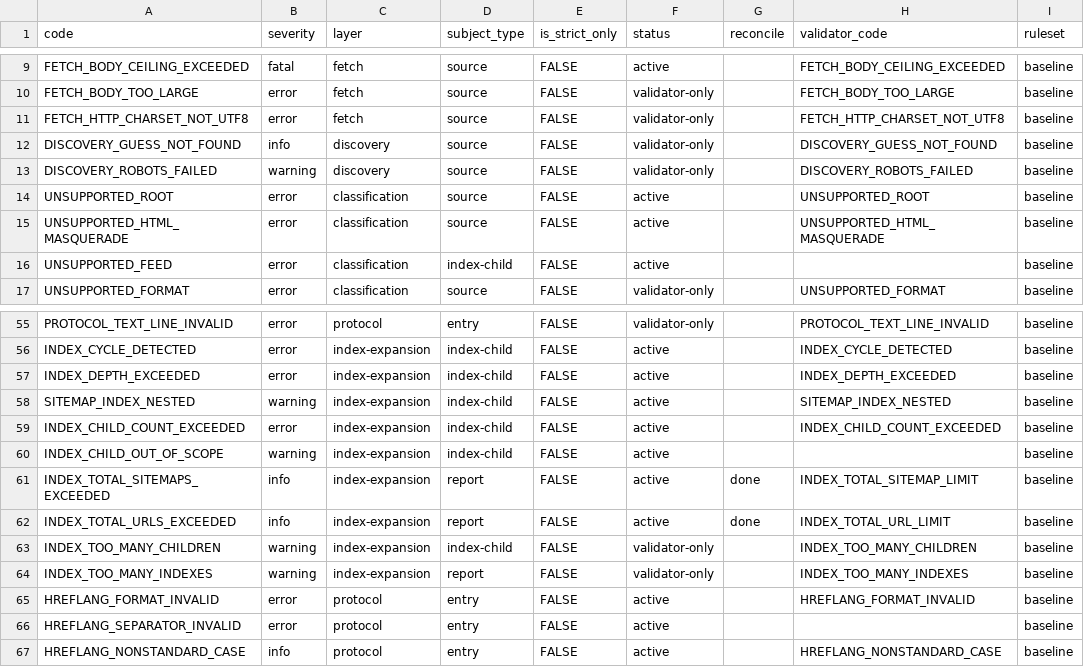
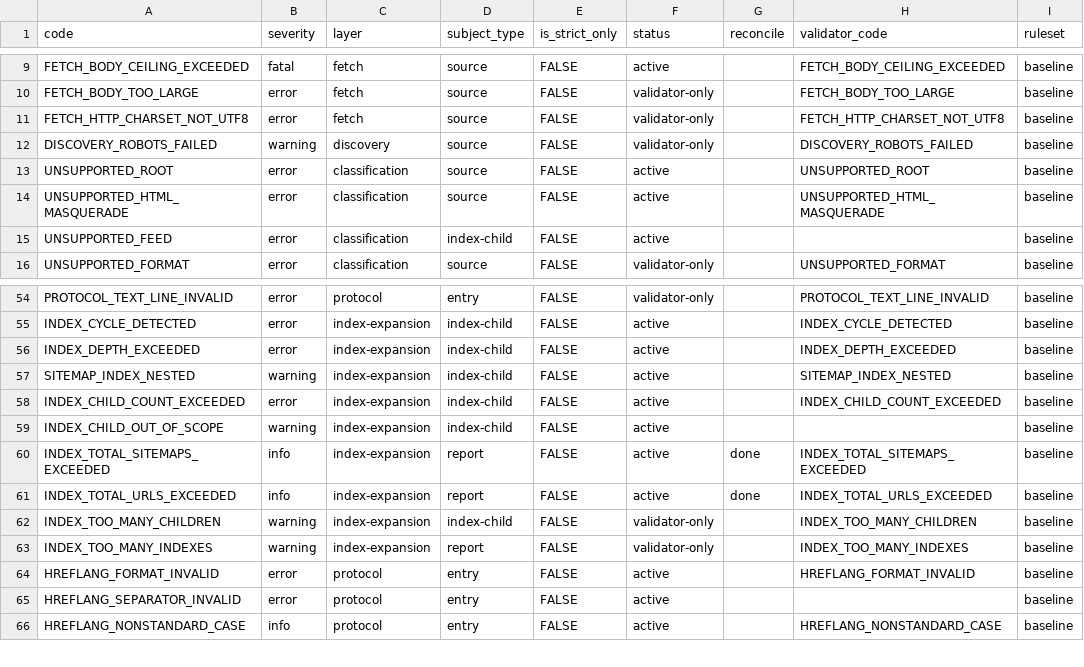
Before and after one commit to bart-turczynski/sitemapr, a CSV file: docs/findings-registry.csv, drawn as a sheet; only a part is shown, gaps mark what is left out.

Commit message:
chore: retire the registry's last two stale validator_code targets (SITE-ireorifn)

```diff
--- a/docs/findings-registry.csv
+++ b/docs/findings-registry.csv
@@ -11,3 +11,2 @@ FETCH_BODY_TOO_LARGE,error,fetch,source,FALSE,validator-only,,FETCH_BODY_TOO_LAR
 FETCH_HTTP_CHARSET_NOT_UTF8,error,fetch,source,FALSE,validator-only,,FETCH_HTTP_CHARSET_NOT_UTF8,baseline
-DISCOVERY_GUESS_NOT_FOUND,info,discovery,source,FALSE,validator-only,,DISCOVERY_GUESS_NOT_FOUND,baseline
 DISCOVERY_ROBOTS_FAILED,warning,discovery,source,FALSE,validator-only,,DISCOVERY_ROBOTS_FAILED,baseline
@@ -60,4 +59,4 @@ INDEX_CHILD_COUNT_EXCEEDED,error,index-expansion,index-child,FALSE,active,,INDEX
 INDEX_CHILD_OUT_OF_SCOPE,warning,index-expansion,index-child,FALSE,active,,,baseline
-INDEX_TOTAL_SITEMAPS_EXCEEDED,info,index-expansion,report,FALSE,active,done,INDEX_TOTAL_SITEMAP_LIMIT,baseline
-INDEX_TOTAL_URLS_EXCEEDED,info,index-expansion,report,FALSE,active,done,INDEX_TOTAL_URL_LIMIT,baseline
+INDEX_TOTAL_SITEMAPS_EXCEEDED,info,index-expansion,report,FALSE,active,done,INDEX_TOTAL_SITEMAPS_EXCEEDED,baseline
+INDEX_TOTAL_URLS_EXCEEDED,info,index-expansion,report,FALSE,active,done,INDEX_TOTAL_URLS_EXCEEDED,baseline
 INDEX_TOO_MANY_CHILDREN,warning,index-expansion,index-child,FALSE,validator-only,,INDEX_TOO_MANY_CHILDREN,baseline
```
Also changed, not shown: inst/findings-registry.csv, 2 other files.
